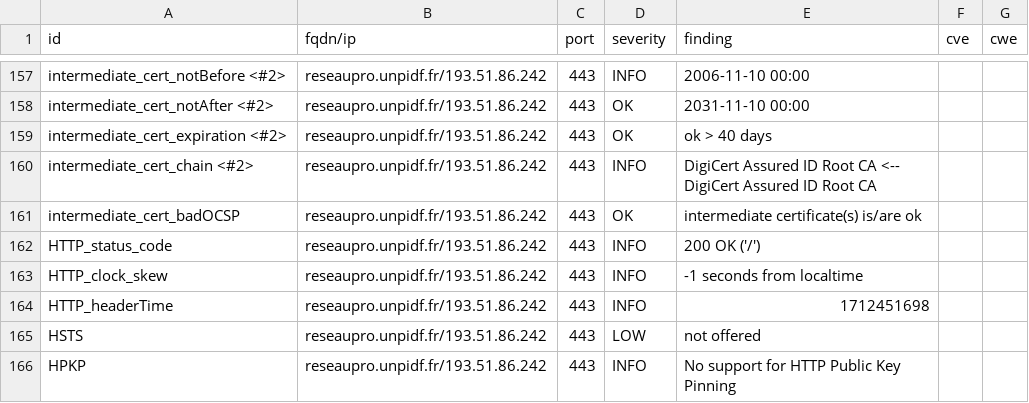
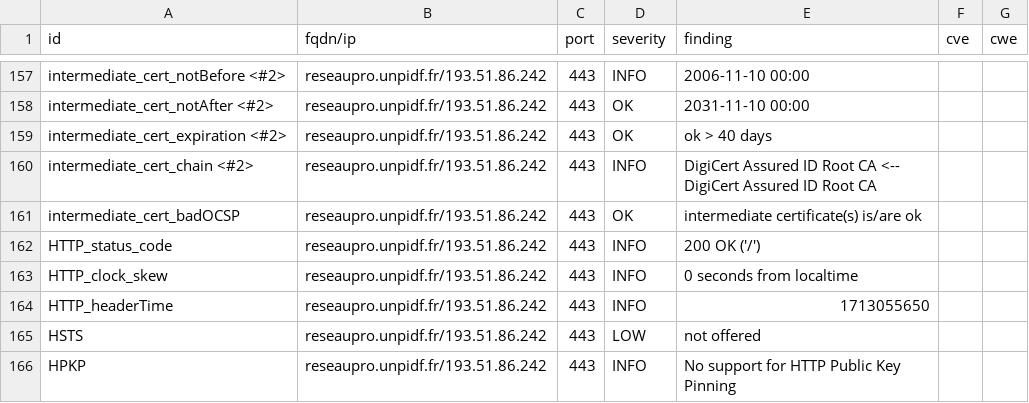
Before and after one commit to Florence-ReseauPro/DashLordReseaupro, a CSV file: results/aHR0cDovL3Jlc2VhdXByby51bnBpZGYuZnI=/testssl.csv, drawn as a sheet; only a part is shown, gaps mark what is left out.

```diff
--- a/results/aHR0cDovL3Jlc2VhdXByby51bnBpZGYuZnI=/testssl.csv
+++ b/results/aHR0cDovL3Jlc2VhdXByby51bnBpZGYuZnI=/testssl.csv
@@ -162,4 +162,4 @@
 "HTTP_status_code","reseaupro.unpidf.fr/193.51.86.242","443","INFO","200 OK ('/')","",""
-"HTTP_clock_skew","reseaupro.unpidf.fr/193.51.86.242","443","INFO","-1 seconds from localtime","",""
-"HTTP_headerTime","reseaupro.unpidf.fr/193.51.86.242","443","INFO","1712451698","",""
+"HTTP_clock_skew","reseaupro.unpidf.fr/193.51.86.242","443","INFO","0 seconds from localtime","",""
+"HTTP_headerTime","reseaupro.unpidf.fr/193.51.86.242","443","INFO","1713055650","",""
 "HSTS","reseaupro.unpidf.fr/193.51.86.242","443","LOW","not offered","",""
```
Also changed, not shown: 15 other files.
